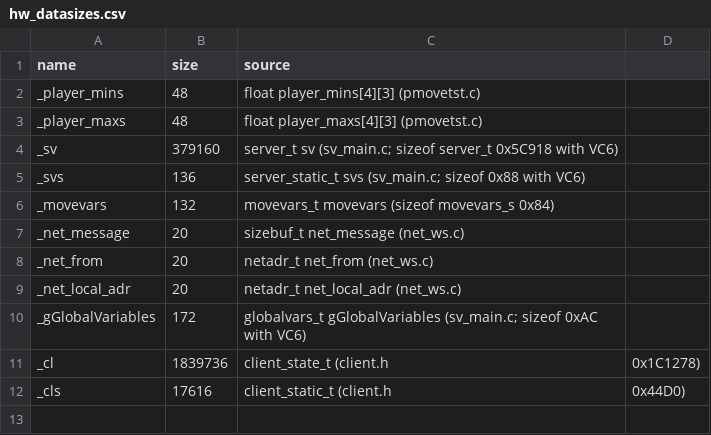
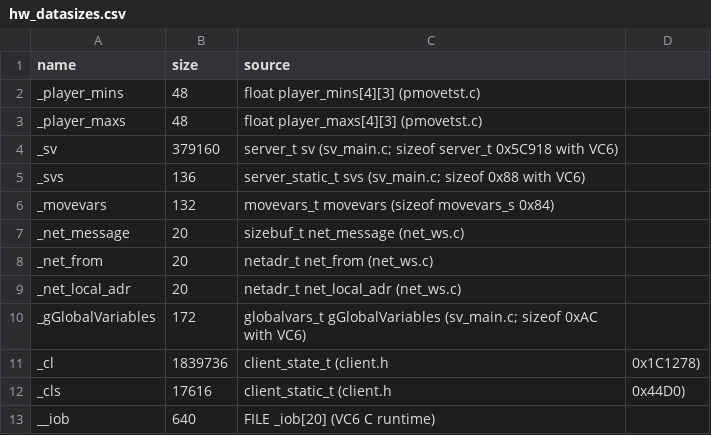
Before and after one commit to caixax/DeCoF, a CSV file: tools/symbols/hw_datasizes.csv, drawn as a sheet.

```diff
--- a/tools/symbols/hw_datasizes.csv
+++ b/tools/symbols/hw_datasizes.csv
@@ -12 +12,2 @@ _cl,1839736,client_state_t (client.h, 0x1C1278)
 _cls,17616,client_static_t (client.h, 0x44D0)
+__iob,640,FILE _iob[20] (VC6 C runtime)
```
Also changed, not shown: 17 other files.
